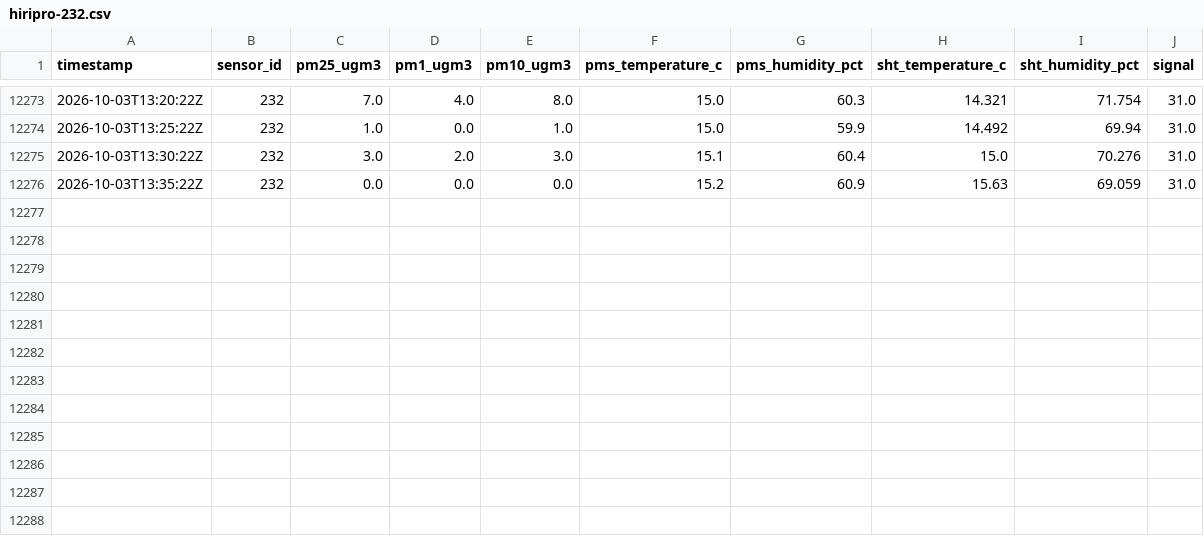
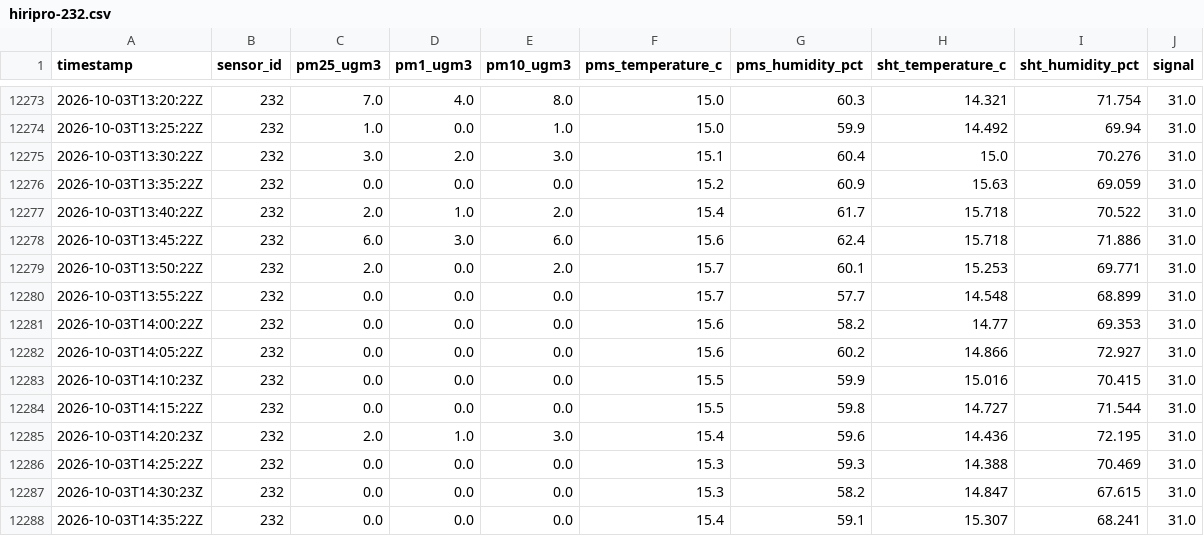
Before and after one commit to cmasudd/HIRI232, a CSV file: data/hiripro-232.csv, drawn as a sheet; only a part is shown, gaps mark what is left out.

Commit message:
datos: actualización HiriPro 232 2026-10-03 11:37

```diff
--- a/data/hiripro-232.csv
+++ b/data/hiripro-232.csv
@@ -12276 +12276,13 @@ timestamp,sensor_id,pm25_ugm3,pm1_ugm3,pm10_ugm3,pms_temperature_c,pms_humidity_
 2026-10-03T13:35:22Z,232,0.0,0.0,0.0,15.2,60.9,15.63,69.059,31.0
+2026-10-03T13:40:22Z,232,2.0,1.0,2.0,15.4,61.7,15.718,70.522,31.0
+2026-10-03T13:45:22Z,232,6.0,3.0,6.0,15.6,62.4,15.718,71.886,31.0
+2026-10-03T13:50:22Z,232,2.0,0.0,2.0,15.7,60.1,15.253,69.771,31.0
+2026-10-03T13:55:22Z,232,0.0,0.0,0.0,15.7,57.7,14.548,68.899,31.0
+2026-10-03T14:00:22Z,232,0.0,0.0,0.0,15.6,58.2,14.77,69.353,31.0
+2026-10-03T14:05:22Z,232,0.0,0.0,0.0,15.6,60.2,14.866,72.927,31.0
+2026-10-03T14:10:23Z,232,0.0,0.0,0.0,15.5,59.9,15.016,70.415,31.0
+2026-10-03T14:15:22Z,232,0.0,0.0,0.0,15.5,59.8,14.727,71.544,31.0
+2026-10-03T14:20:23Z,232,2.0,1.0,3.0,15.4,59.6,14.436,72.195,31.0
+2026-10-03T14:25:22Z,232,0.0,0.0,0.0,15.3,59.3,14.388,70.469,31.0
+2026-10-03T14:30:23Z,232,0.0,0.0,0.0,15.3,58.2,14.847,67.615,31.0
+2026-10-03T14:35:22Z,232,0.0,0.0,0.0,15.4,59.1,15.307,68.241,31.0
```
